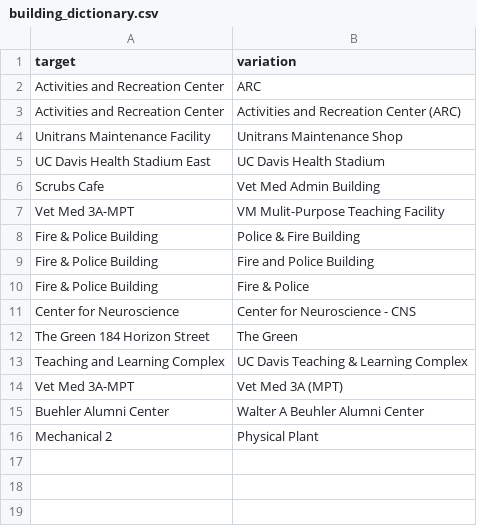
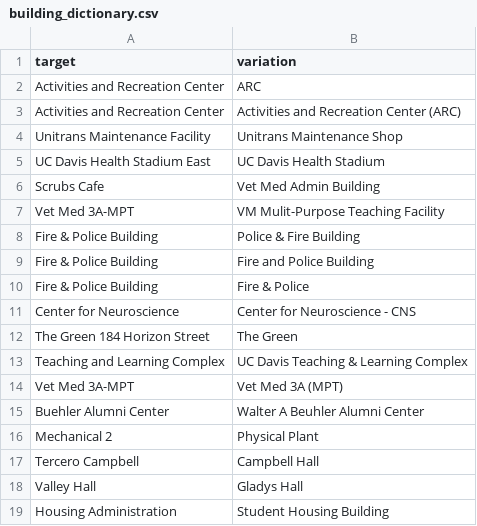
Before and after one commit to datalab-dev/covid_worksite_exposure, a CSV file: data/building_dictionary.csv, drawn as a sheet; the diff names each change by its address in the sheet, - before the commit and + after, or states it on an @@ line.

Commit message:
update building dictionary

```diff
--- a/data/building_dictionary.csv
+++ b/data/building_dictionary.csv
+row 17: Tercero Campbell | Campbell Hall
+row 18: Valley Hall | Gladys Hall
+row 19: Housing Administration | Student Housing Building
```
Also changed, not shown: 3 other files.
